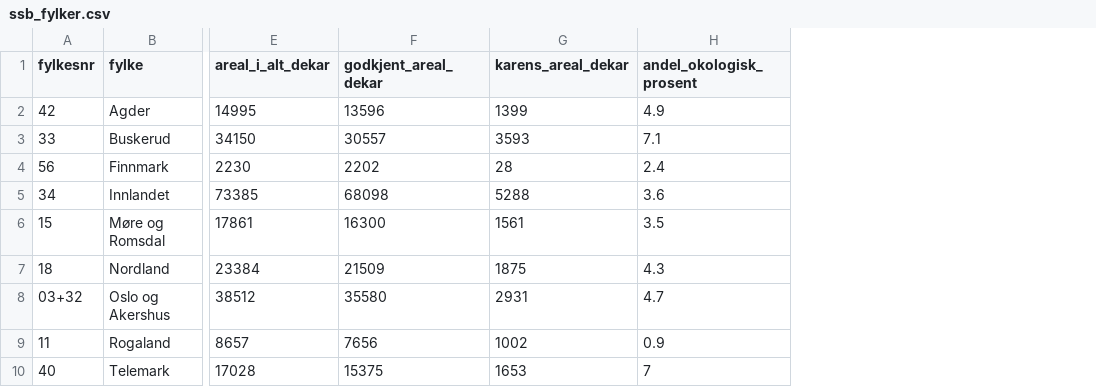
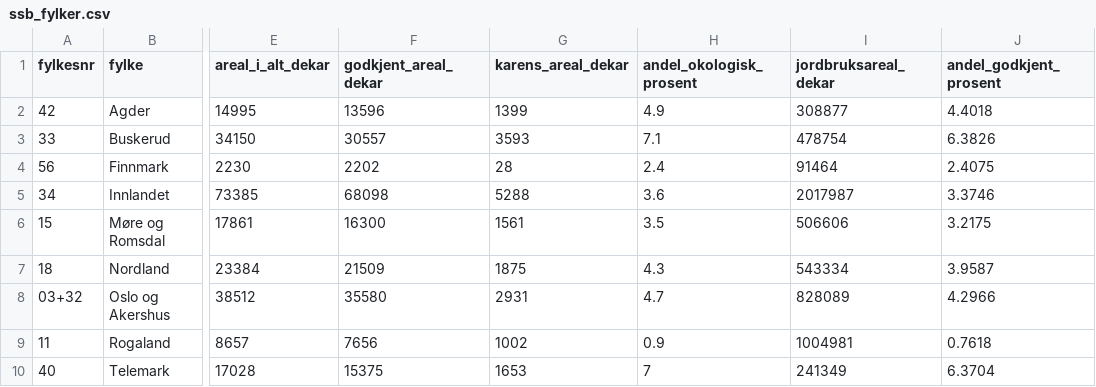
Before and after one commit to grontarbeid/okologiskitall, a CSV file: dashbord/nettside/datasett/ssb_fylker.csv, drawn as a sheet; only a part is shown, gaps mark what is left out; the diff names each change by its address in the sheet, - before the commit and + after, or states it on an @@ line.

```diff
--- a/dashbord/nettside/datasett/ssb_fylker.csv
+++ b/dashbord/nettside/datasett/ssb_fylker.csv
+column I (jordbruksareal_dekar), rows 2-10: 308877 | 478754 | 91464 | 2017987 | 506606 | 543334 | 828089 | 1004981 | 241349
+column J (andel_godkjent_prosent), rows 2-10: 4.4018 | 6.3826 | 2.4075 | 3.3746 | 3.2175 | 3.9587 | 4.2966 | 0.7618 | 6.3704
```
Also changed, not shown: 12 other files.
